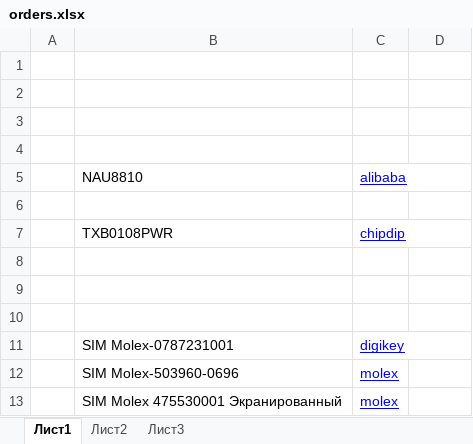
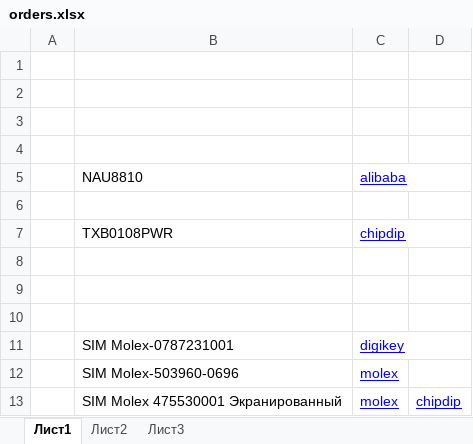
Before and after one commit to MikhailBerezhanov/MAMboard, an Excel workbook: info/orders.xlsx, sheet Лист1, drawn as a sheet; values as stored, in another font and other column widths than the file's, no borders; the diff names each change by its address in the sheet, - before the commit and + after, or states it on an @@ line.

```diff
--- a/info/orders.xlsx (sheet Лист1)
+++ b/info/orders.xlsx (sheet Лист1)
-D13: (empty)
+D13: chipdip
```
Also changed, not shown: 3 other files.
